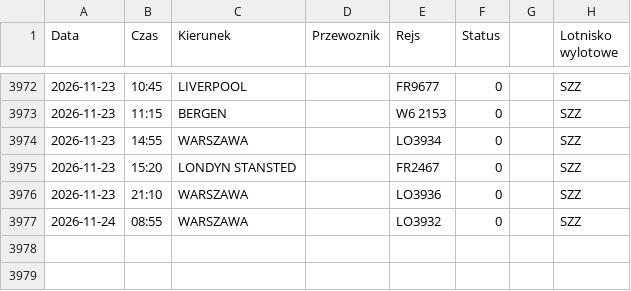
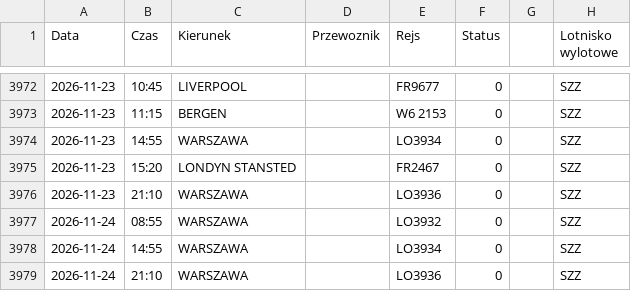
Before and after one commit to grzegorz-nowacki/departures-scraper, a CSV file: scraper/scraper_output/tabela_odlotow_SZZ.csv, drawn as a sheet; only a part is shown, gaps mark what is left out; the diff names each change by its address in the sheet, - before the commit and + after, or states it on an @@ line.

```diff
--- a/scraper/scraper_output/tabela_odlotow_SZZ.csv
+++ b/scraper/scraper_output/tabela_odlotow_SZZ.csv
+row 3978: 2026-11-24 | 14:55 | WARSZAWA |  | LO3934 | 0 |  | SZZ
+row 3979: 2026-11-24 | 21:10 | WARSZAWA |  | LO3936 | 0 |  | SZZ
```
Also changed, not shown: scraper/scraper_output/tabela_odlotow_RZE.csv, 3 other files.
